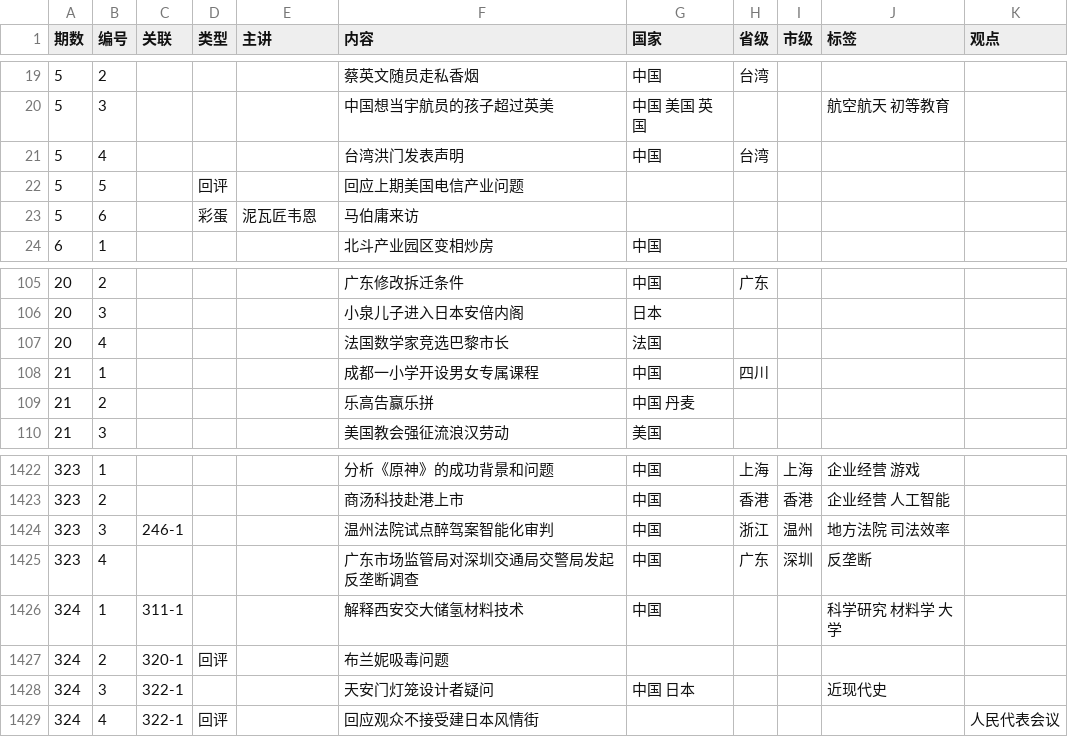
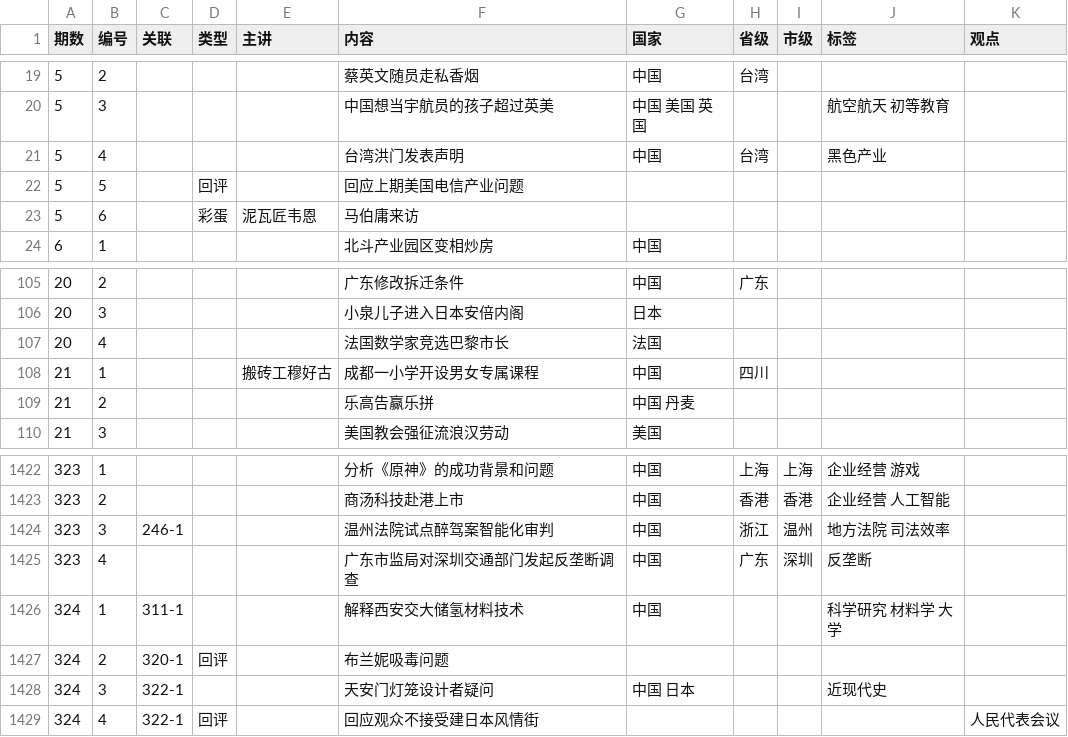
Before and after one commit to bedtimenewsdb/bndb, a CSV file: data/bndb.csv, drawn as a sheet; only a part is shown, gaps mark what is left out.

Commit message:
Update bndb.csv

```diff
--- a/data/bndb.csv
+++ b/data/bndb.csv
@@ -20,3 +20,3 @@
 5,3,,,,中国想当宇航员的孩子超过英美,中国 美国 英国,,,航空航天 初等教育,
-5,4,,,,台湾洪门发表声明,中国,台湾,,,
+5,4,,,,台湾洪门发表声明,中国,台湾,,黑色产业,
 5,5,,回评,,回应上期美国电信产业问题,,,,,
@@ -107,3 +107,3 @@
 20,4,,,,法国数学家竞选巴黎市长,法国,,,,
-21,1,,,,成都一小学开设男女专属课程,中国,四川,,,
+21,1,,,搬砖工穆好古,成都一小学开设男女专属课程,中国,四川,,,
 21,2,,,,乐高告赢乐拼,中国 丹麦,,,,
@@ -1424,3 +1424,3 @@
 323,3,246-1,,,温州法院试点醉驾案智能化审判,中国,浙江,温州,地方法院 司法效率,
-323,4,,,,广东市场监管局对深圳交通局交警局发起反垄断调查,中国,广东,深圳,反垄断,
+323,4,,,,广东市监局对深圳交通部门发起反垄断调查,中国,广东,深圳,反垄断,
 324,1,311-1,,,解释西安交大储氢材料技术,中国,,,科学研究 材料学 大学,
```
